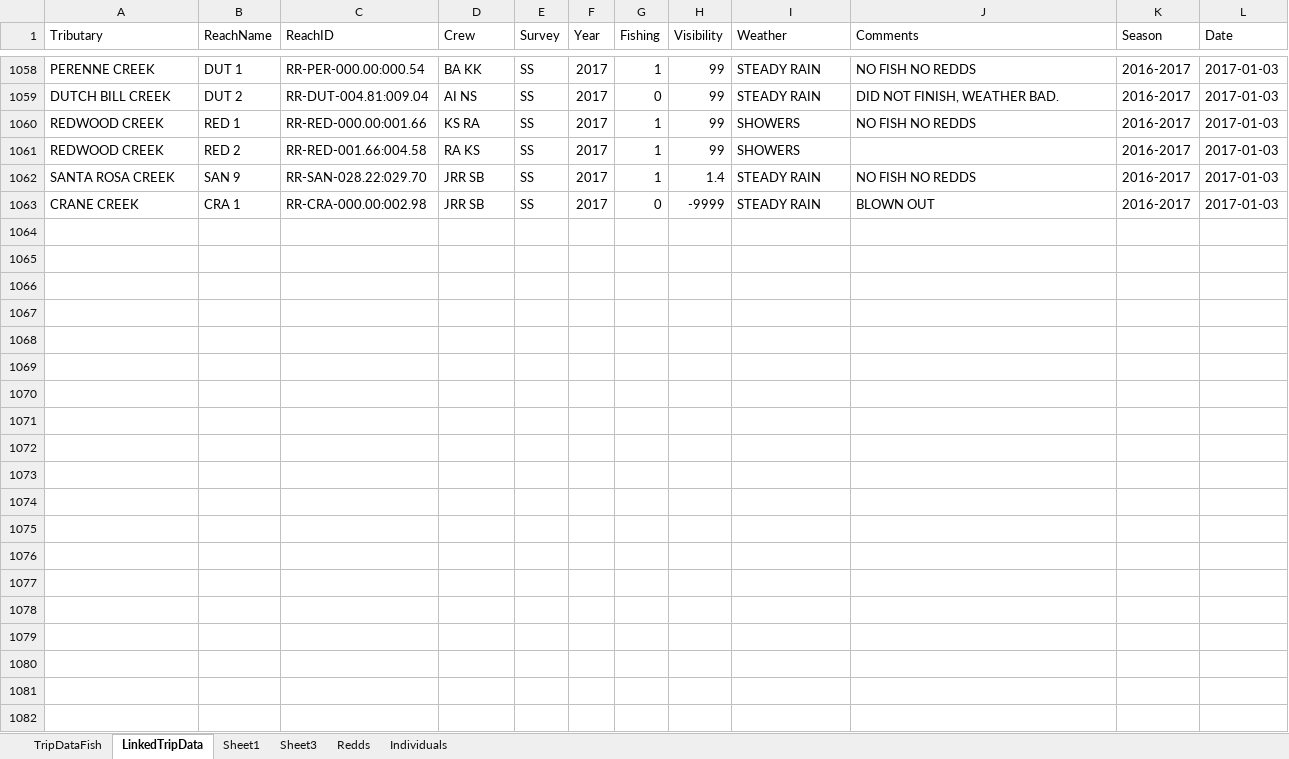
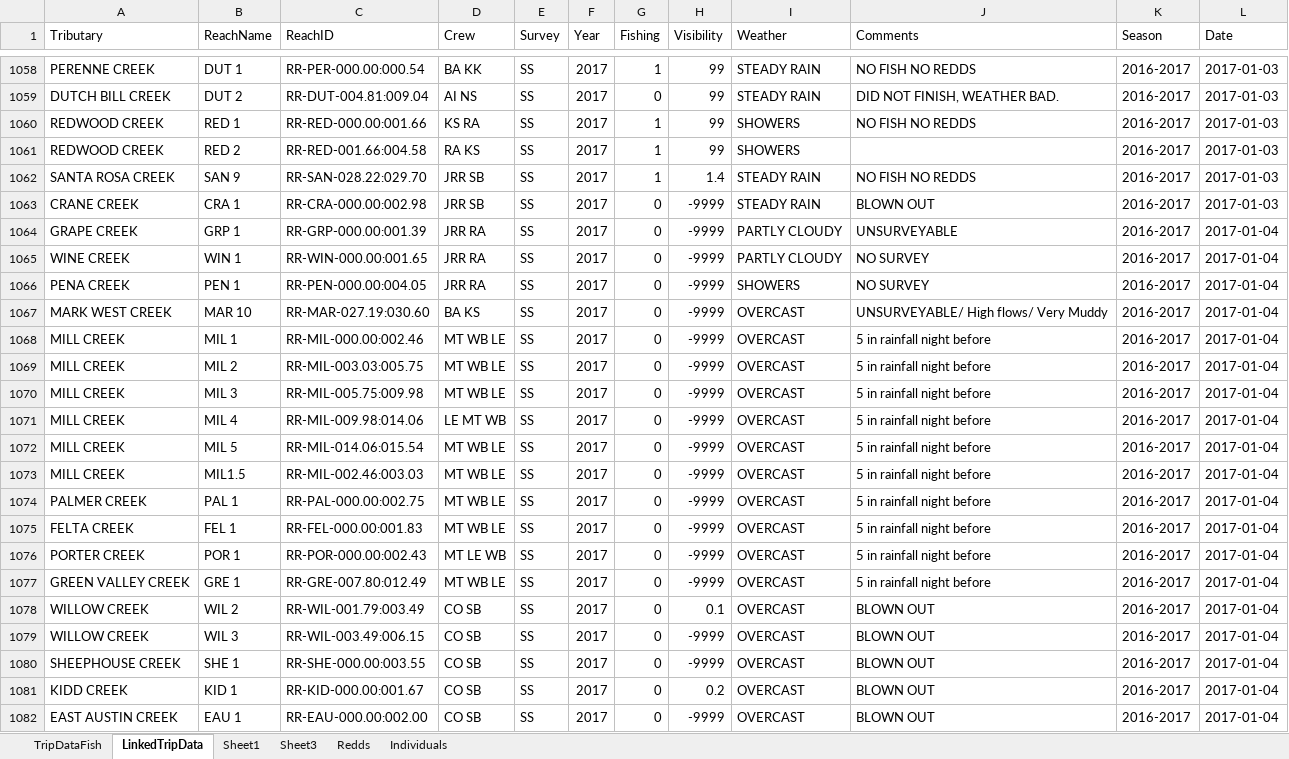
Before and after one commit to akmcclary/SpawnerSurvey, an Excel workbook: Surveyability_Web/TripData.xlsx, sheet LinkedTripData, drawn as a sheet; only a part is shown, gaps mark what is left out; values as stored, in another font and other column widths than the file's, no borders; table styles not drawn; the diff covers the shown part only; the diff names each change by its address in the sheet, - before the commit and + after, or states it on an @@ line.

Commit message:
Made it possible to graph old data

```diff
--- a/Surveyability_Web/TripData.xlsx (sheet LinkedTripData)
+++ b/Surveyability_Web/TripData.xlsx (sheet LinkedTripData)
+row 1064: GRAPE CREEK | GRP 1 | RR-GRP-000.00:001.39 | JRR RA | SS | 2017 | 0 | -9999 | PARTLY CLOUDY | UNSURVEYABLE | 2016-2017 | 2017-01-04
+row 1065: WINE CREEK | WIN 1 | RR-WIN-000.00:001.65 | JRR RA | SS | 2017 | 0 | -9999 | PARTLY CLOUDY | NO SURVEY | 2016-2017 | 2017-01-04
+row 1066: PENA CREEK | PEN 1 | RR-PEN-000.00:004.05 | JRR RA | SS | 2017 | 0 | -9999 | SHOWERS | NO SURVEY | 2016-2017 | 2017-01-04
+row 1067: MARK WEST CREEK | MAR 10 | RR-MAR-027.19:030.60 | BA KS | SS | 2017 | 0 | -9999 | OVERCAST | UNSURVEYABLE/ High flows/ Very Muddy | 2016-2017 | 2017-01-04
+row 1068: MILL CREEK | MIL 1 | RR-MIL-000.00:002.46 | MT WB LE | SS | 2017 | 0 | -9999 | OVERCAST | 5 in rainfall night before | 2016-2017 | 2017-01-04
+row 1069: MILL CREEK | MIL 2 | RR-MIL-003.03:005.75 | MT WB LE | SS | 2017 | 0 | -9999 | OVERCAST | 5 in rainfall night before | 2016-2017 | 2017-01-04
+row 1070: MILL CREEK | MIL 3 | RR-MIL-005.75:009.98 | MT WB LE | SS | 2017 | 0 | -9999 | OVERCAST | 5 in rainfall night before | 2016-2017 | 2017-01-04
+row 1071: MILL CREEK | MIL 4 | RR-MIL-009.98:014.06 | LE MT WB | SS | 2017 | 0 | -9999 | OVERCAST | 5 in rainfall night before | 2016-2017 | 2017-01-04
+row 1072: MILL CREEK | MIL 5 | RR-MIL-014.06:015.54 | MT WB LE | SS | 2017 | 0 | -9999 | OVERCAST | 5 in rainfall night before | 2016-2017 | 2017-01-04
+row 1073: MILL CREEK | MIL1.5 | RR-MIL-002.46:003.03 | MT WB LE | SS | 2017 | 0 | -9999 | OVERCAST | 5 in rainfall night before | 2016-2017 | 2017-01-04
+row 1074: PALMER CREEK | PAL 1 | RR-PAL-000.00:002.75 | MT WB LE | SS | 2017 | 0 | -9999 | OVERCAST | 5 in rainfall night before | 2016-2017 | 2017-01-04
+row 1075: FELTA CREEK | FEL 1 | RR-FEL-000.00:001.83 | MT WB LE | SS | 2017 | 0 | -9999 | OVERCAST | 5 in rainfall night before | 2016-2017 | 2017-01-04
+row 1076: PORTER CREEK | POR 1 | RR-POR-000.00:002.43 | MT LE WB | SS | 2017 | 0 | -9999 | OVERCAST | 5 in rainfall night before | 2016-2017 | 2017-01-04
+row 1077: GREEN VALLEY CREEK | GRE 1 | RR-GRE-007.80:012.49 | MT WB LE | SS | 2017 | 0 | -9999 | OVERCAST | 5 in rainfall night before | 2016-2017 | 2017-01-04
+row 1078: WILLOW CREEK | WIL 2 | RR-WIL-001.79:003.49 | CO SB | SS | 2017 | 0 | 0.1 | OVERCAST | BLOWN OUT | 2016-2017 | 2017-01-04
+row 1079: WILLOW CREEK | WIL 3 | RR-WIL-003.49:006.15 | CO SB | SS | 2017 | 0 | -9999 | OVERCAST | BLOWN OUT | 2016-2017 | 2017-01-04
+row 1080: SHEEPHOUSE CREEK | SHE 1 | RR-SHE-000.00:003.55 | CO SB | SS | 2017 | 0 | -9999 | OVERCAST | BLOWN OUT | 2016-2017 | 2017-01-04
+row 1081: KIDD CREEK | KID 1 | RR-KID-000.00:001.67 | CO SB | SS | 2017 | 0 | 0.2 | OVERCAST | BLOWN OUT | 2016-2017 | 2017-01-04
+row 1082: EAST AUSTIN CREEK | EAU 1 | RR-EAU-000.00:002.00 | CO SB | SS | 2017 | 0 | -9999 | OVERCAST | BLOWN OUT | 2016-2017 | 2017-01-04
```
Also changed, not shown: 50 added rows, 2 removed rows, 24 moved rows and 4 edited cells elsewhere in this sheet, sheet TripDataFish, sheet Individuals, sheet Redds, 7 other files.
